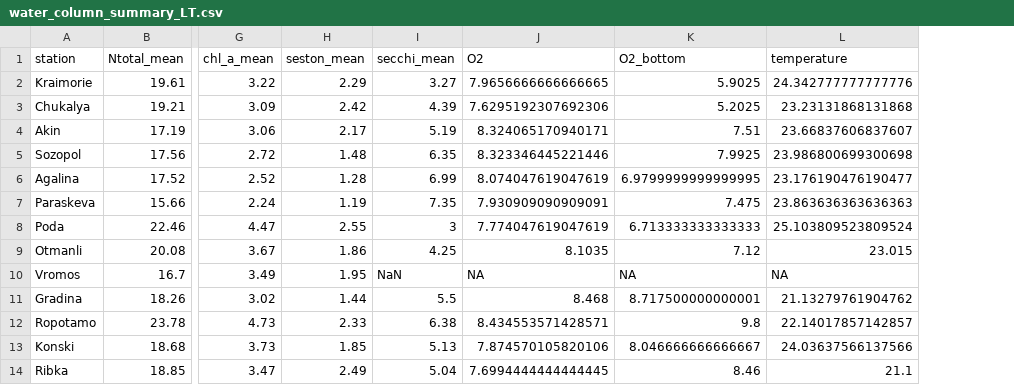
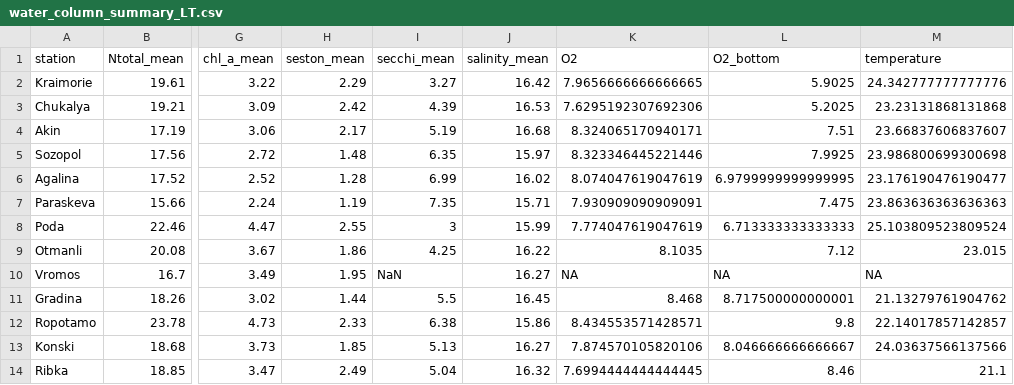
Before and after one commit to sklayn/phd, a CSV file: 4-results-discussion/data-n-analyses/results-analysis/output/water_column_summary_LT.csv, drawn as a sheet; only a part is shown, gaps mark what is left out; the diff names each change by its address in the sheet, - before the commit and + after, or states it on an @@ line.

```diff
--- a/4-results-discussion/data-n-analyses/results-analysis/output/water_column_summary_LT.csv
+++ b/4-results-discussion/data-n-analyses/results-analysis/output/water_column_summary_LT.csv
+column J (salinity_mean), rows 2-14: 16.42 | 16.53 | 16.68 | 15.97 | 16.02 | 15.71 | 15.99 | 16.22 | 16.27 | 16.45 | 15.86 | 16.27 | 16.32
```
Also changed, not shown: 4-results-discussion/data-n-analyses/results-analysis/output/water_colmumn_raw_LT_seagrass.csv, 3 other files.
